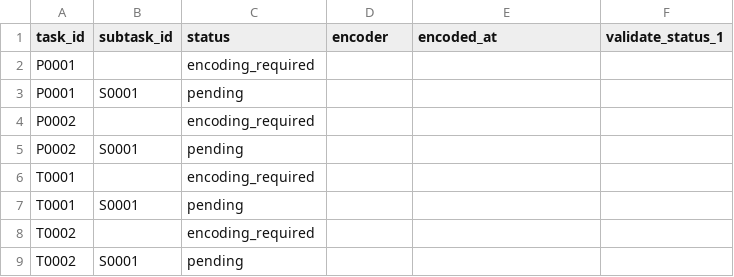
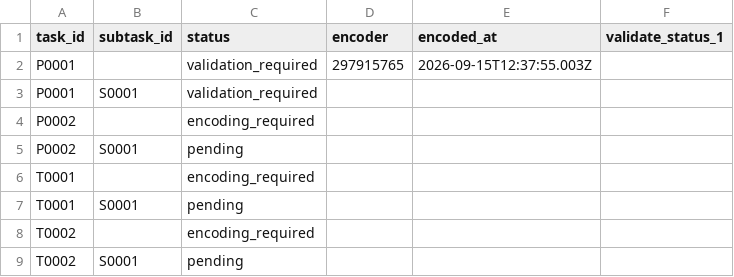
Before and after one commit to ohwjd/test27, a CSV file: tracking/state.csv, drawn as a sheet.

```diff
--- a/tracking/state.csv
+++ b/tracking/state.csv
@@ -1,4 +1,4 @@
 task_id,subtask_id,status,encoder,encoded_at,validate_status_1
-P0001,,encoding_required,,,
-P0001,S0001,pending,,,
+P0001,,validation_required,297915765,2026-09-15T12:37:55.003Z,
+P0001,S0001,validation_required,,,
 P0002,,encoding_required,,,
```
Also changed, not shown: 3 other files.
